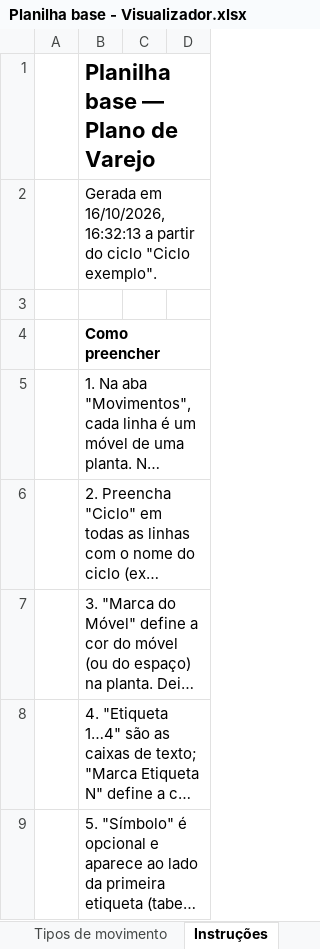
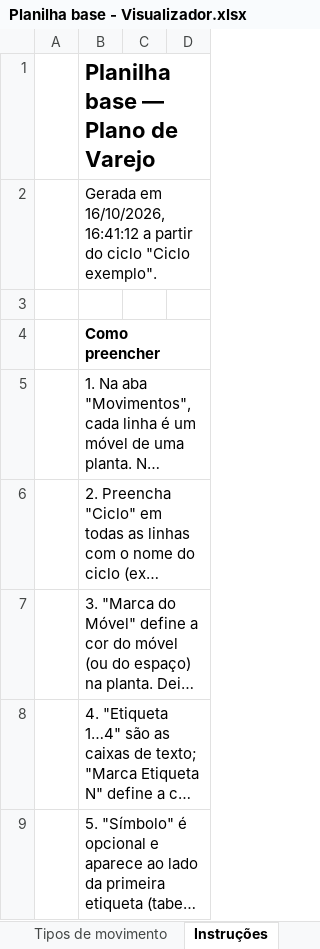
Before and after one commit to brunocardoso012-sketch/appscript, an Excel workbook: visualizador/Planilha base - Visualizador.xlsx, sheet Instruções, drawn as a sheet; only a part is shown; long unchanged cells end in …; values as stored, in another font and other column widths than the file's, no borders; the diff names each change by its address in the sheet, - before the commit and + after, or states it on an @@ line.

```diff
--- a/visualizador/Planilha base - Visualizador.xlsx (sheet Instruções)
+++ b/visualizador/Planilha base - Visualizador.xlsx (sheet Instruções)
-B2: …em 16/10/2026, 16:32:13 a partir…
+B2: …em 16/10/2026, 16:41:12 a partir…
```
Also changed, not shown: 14 other files.
